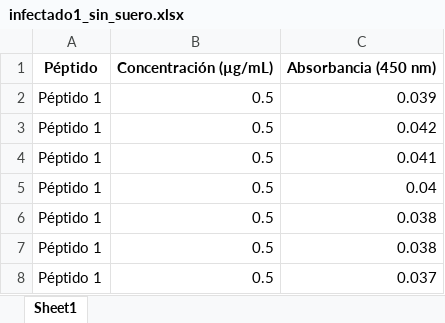
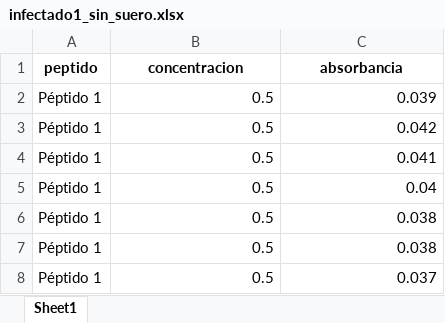
Before and after one commit to CiomaryTahia/Estadisticaproyect, an Excel workbook: data/infectado1_sin_suero.xlsx, sheet Sheet1, drawn as a sheet; only a part is shown; values as stored, in another font and other column widths than the file's, no borders; removed rows and columns are numbered as before the commit, all else as after; the diff names each change by its address in the sheet, - before the commit and + after, or states it on an @@ line.

```diff
--- a/data/infectado1_sin_suero.xlsx (sheet Sheet1)
+++ b/data/infectado1_sin_suero.xlsx (sheet Sheet1)
-row 1: Péptido | Concentración (µg/mL) | Absorbancia (450 nm)
+row 1: peptido | concentracion | absorbancia
```
Also changed, not shown: data/infectado1_peptidos.xlsx, data/infectado2_peptidos.xlsx, 3 other files.
